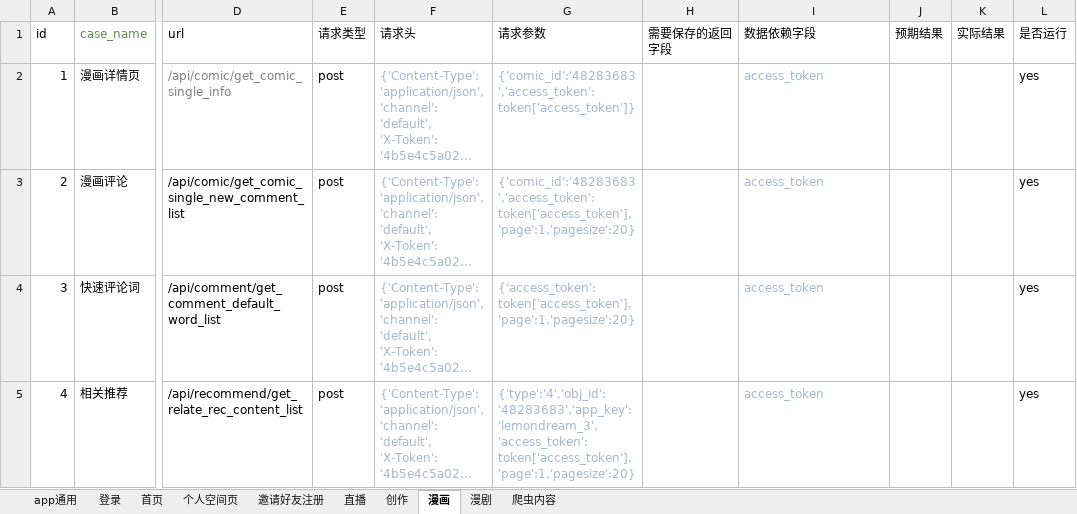
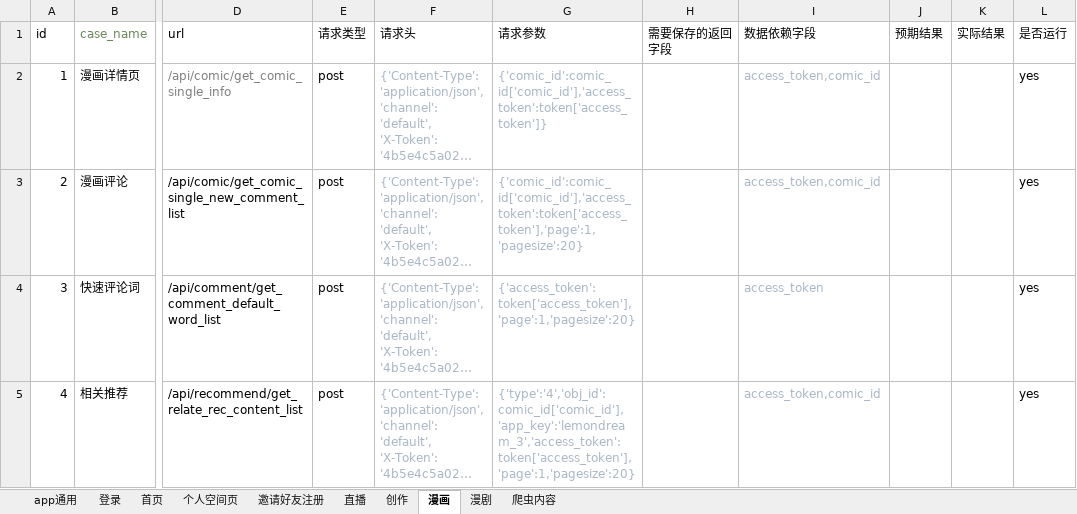
Before and after one commit to sumeilan/testcase, an Excel workbook: data/case2.xlsx, sheet 漫画, drawn as a sheet; only a part is shown, gaps mark what is left out; long unchanged cells end in …; values as stored, in another font and other column widths than the file's, no borders; the diff names each change by its address in the sheet, - before the commit and + after, or states it on an @@ line.

```diff
--- a/data/case2.xlsx (sheet 漫画)
+++ b/data/case2.xlsx (sheet 漫画)
-G2 (请求参数): {'comic_id':'48283683','access_token':token['access_token']}
+G2 (请求参数): {'comic_id':comic_id['comic_id'],'access_token':token['access_token']}
-I2:I3 (数据依赖字段): access_token
+I2:I3 (数据依赖字段): access_token,comic_id
-G3 (请求参数): {'comic_id':'48283683','access_token':token['access_token'],'page':1,'pagesize':20}
+G3 (请求参数): {'comic_id':comic_id['comic_id'],'access_token':token['access_token'],'page':1,'pagesize':20}
-G5 (请求参数): {'type':'4','obj_id':'48283683','app_key':'lemondream_3','access_token':token['access_token'],'page':1,'pagesize':20}
+G5 (请求参数): {'type':'4','obj_id':comic_id['comic_id'],'app_key':'lemondream_3','access_token':token['access_token'],'page':1,'pagesize':20}
-I5 (数据依赖字段): access_token
+I5 (数据依赖字段): access_token,comic_id
```
Also changed, not shown: sheet 漫剧, sheet 直播, sheet app通用, 12 other files.
